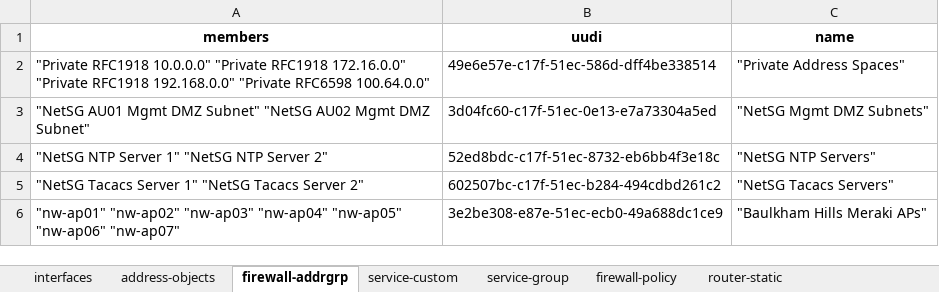
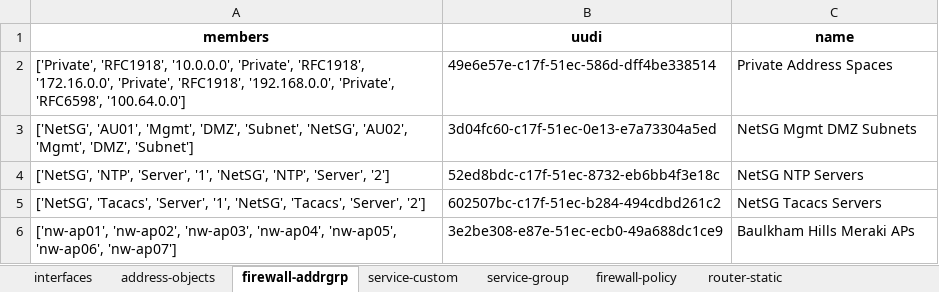
Before and after one commit to SudarshanVK/fortigate-config-parser, an Excel workbook: outputs/configuration.xlsx, sheet firewall-addrgrp, drawn as a sheet; values as stored, in another font and other column widths than the file's, no borders; the diff names each change by its address in the sheet, - before the commit and + after, or states it on an @@ line.

```diff
--- a/outputs/configuration.xlsx (sheet firewall-addrgrp)
+++ b/outputs/configuration.xlsx (sheet firewall-addrgrp)
-A2 (members): "Private RFC1918 10.0.0.0" "Private RFC1918 172.16.0.0" "Private RFC1918 192.168.0.0" "Private RFC6598 100.64.0.0"
+A2 (members): ['Private', 'RFC1918', '10.0.0.0', 'Private', 'RFC1918', '172.16.0.0', 'Private', 'RFC1918', '192.168.0.0', 'Private', 'RFC6598', '100.64.0.0']
-C2 (name): "Private Address Spaces"
+C2 (name): Private Address Spaces
-A3 (members): "NetSG AU01 Mgmt DMZ Subnet" "NetSG AU02 Mgmt DMZ Subnet"
+A3 (members): ['NetSG', 'AU01', 'Mgmt', 'DMZ', 'Subnet', 'NetSG', 'AU02', 'Mgmt', 'DMZ', 'Subnet']
-C3 (name): "NetSG Mgmt DMZ Subnets"
+C3 (name): NetSG Mgmt DMZ Subnets
-A4 (members): "NetSG NTP Server 1" "NetSG NTP Server 2"
+A4 (members): ['NetSG', 'NTP', 'Server', '1', 'NetSG', 'NTP', 'Server', '2']
-C4 (name): "NetSG NTP Servers"
+C4 (name): NetSG NTP Servers
-A5 (members): "NetSG Tacacs Server 1" "NetSG Tacacs Server 2"
+A5 (members): ['NetSG', 'Tacacs', 'Server', '1', 'NetSG', 'Tacacs', 'Server', '2']
-C5 (name): "NetSG Tacacs Servers"
+C5 (name): NetSG Tacacs Servers
-A6 (members): "nw-ap01" "nw-ap02" "nw-ap03" "nw-ap04" "nw-ap05" "nw-ap06" "nw-ap07"
+A6 (members): ['nw-ap01', 'nw-ap02', 'nw-ap03', 'nw-ap04', 'nw-ap05', 'nw-ap06', 'nw-ap07']
-C6 (name): "Baulkham Hills Meraki APs"
+C6 (name): Baulkham Hills Meraki APs
```
Also changed, not shown: sheet firewall-policy, sheet address-objects, sheet service-custom, sheet interfaces, sheet service-group, sheet router-static, 12 other files.
